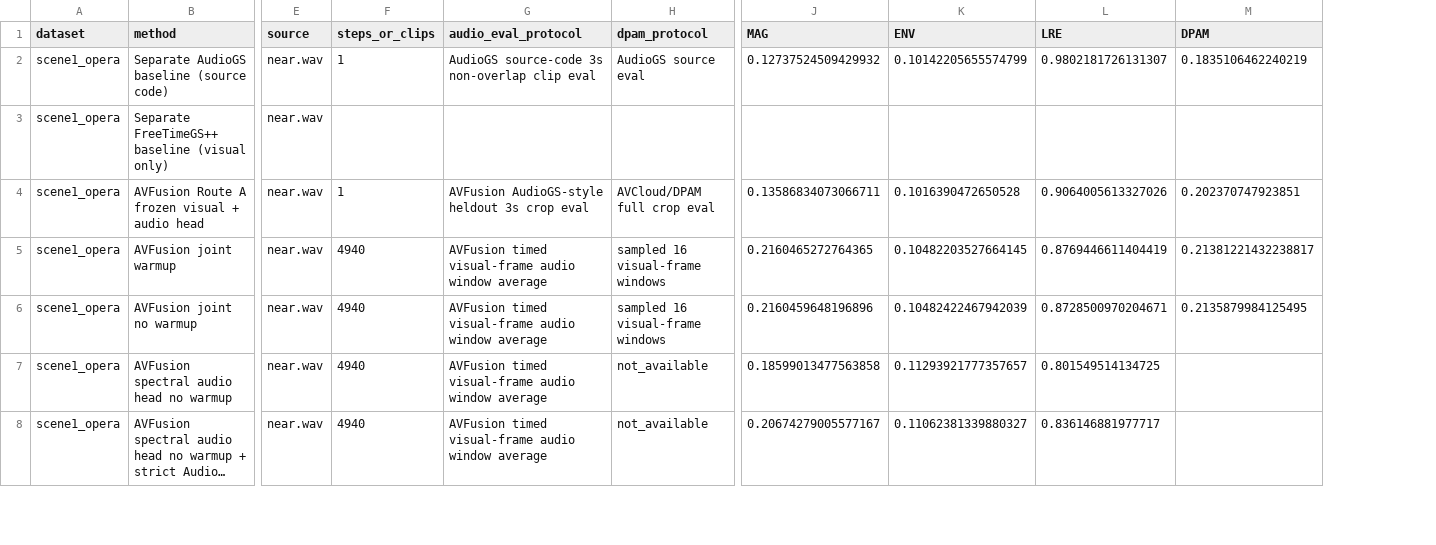
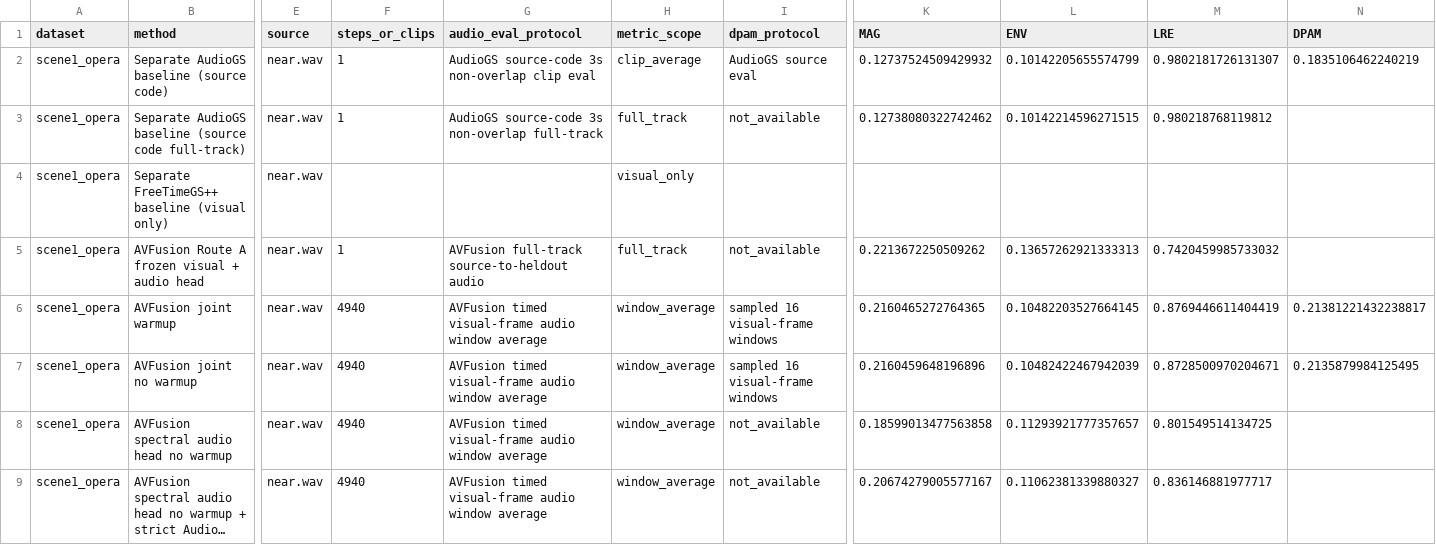
Before and after one commit to lsj2004/AVGaussianFusion, a CSV file: runs/fair_baseline_comparison/metrics/comparison.csv, drawn as a sheet; only a part is shown, gaps mark what is left out; long unchanged cells end in …; addresses are those after the commit; rows hold the shown columns only; the diff covers the shown part only; the diff names each change by its address in the sheet, - before the commit and + after, or states it on an @@ line.

Commit message:
Add full-track AudioGS fair comparison

```diff
--- a/runs/fair_baseline_comparison/metrics/comparison.csv
+++ b/runs/fair_baseline_comparison/metrics/comparison.csv
+column H (metric_scope), row 2: clip_average; rows 4-9: visual_only | full_track | window_average | window_average | window_average | window_average
+row 3: scene1_opera | Separate AudioGS baseline (source code full-track) | near.wav | 1 | AudioGS source-code 3s non-overlap full-track | full_track | not_available | 0.12738080322742462 | 0.10142214596271515 | 0.980218768119812
-G5 (audio_eval_protocol): AVFusion AudioGS-style heldout 3s crop eval
+G5 (audio_eval_protocol): AVFusion full-track source-to-heldout audio
-I5 (dpam_protocol): AVCloud/DPAM full crop eval
+I5 (dpam_protocol): not_available
-K5 (MAG): 0.13586834073066711
+K5 (MAG): 0.2213672250509262
-L5 (ENV): 0.1016390472650528
+L5 (ENV): 0.13657262921333313
-M5 (LRE): 0.9064005613327026
+M5 (LRE): 0.7420459985733032
-N5 (DPAM): 0.202370747923851
+N5 (DPAM): (empty)
```
Also changed, not shown: 7 added rows and 16 edited cells elsewhere in this file, 8 other files.
